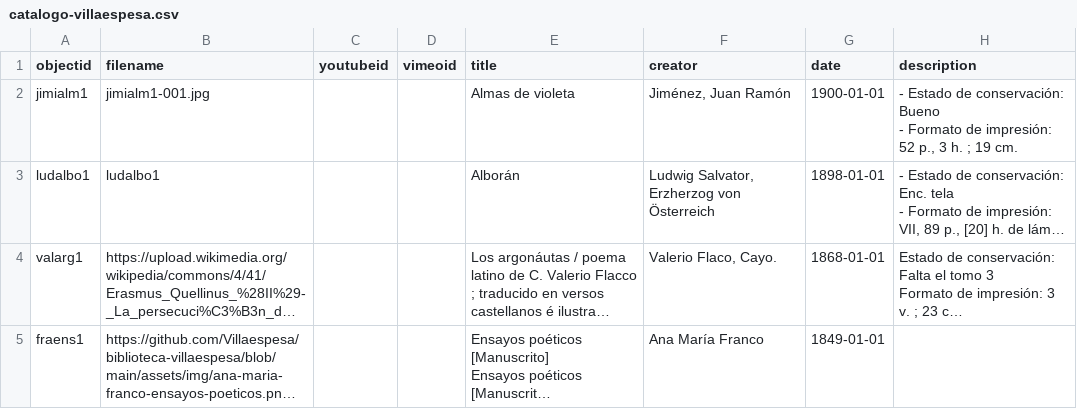
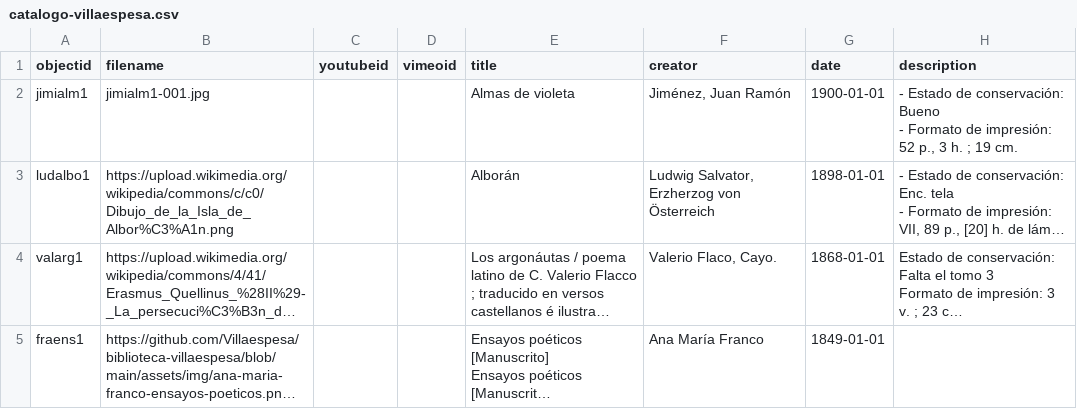
Before and after one commit to Villaespesa/biblioteca-villaespesa, a CSV file: _data/catalogo-villaespesa.csv, drawn as a sheet; only a part is shown; long unchanged cells end in …; the diff names each change by its address in the sheet, - before the commit and + after, or states it on an @@ line.

Commit message:
Add files via upload

```diff
--- a/_data/catalogo-villaespesa.csv
+++ b/_data/catalogo-villaespesa.csv
-B3 (filename): ludalbo1
+B3 (filename): https://upload.wikimedia.org/wikipedia/commons/c/c0/Dibujo_de_la_Isla_de_Albor%C3%A1n.png
```
